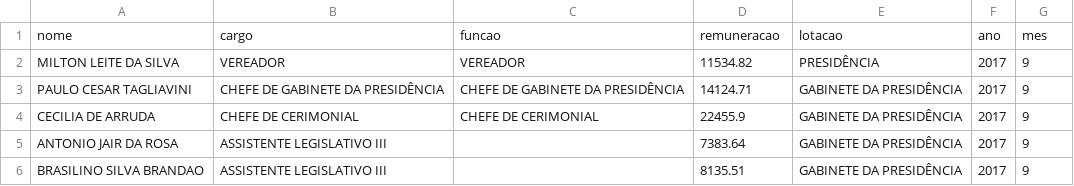
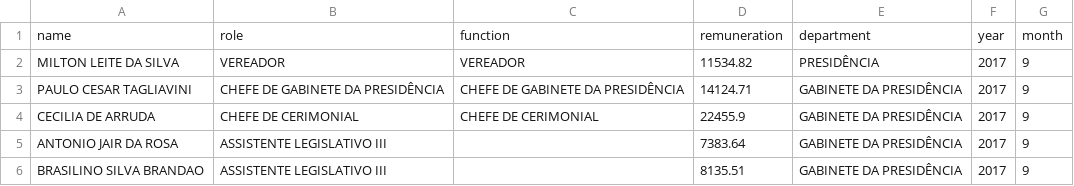
Before and after one commit to vitorbaptista/remuneracao_cmsp, a CSV file: data/remunerations.csv (was data/salarios.csv), drawn as a sheet; only a part is shown; removed rows and columns are numbered as before the commit, all else as after; the diff names each change by its address in the sheet, - before the commit and + after, or states it on an @@ line.

Commit message:
Use English for all names
Although this data is about Brazil and most of the people interested in it
would speak Portuguese, I'm also using it as an example on how to build a
datapackage and run data validations with goodtables, so it's useful to have it
in English.

I intend to keep the descriptions, and potentially comments in Portuguese.

```diff
--- a/data/salarios.csv
+++ b/data/remunerations.csv
-row 1: nome | cargo | funcao | remuneracao | lotacao | ano | mes
+row 1: name | role | function | remuneration | department | year | month
```
Also changed, not shown: 11 other files.
